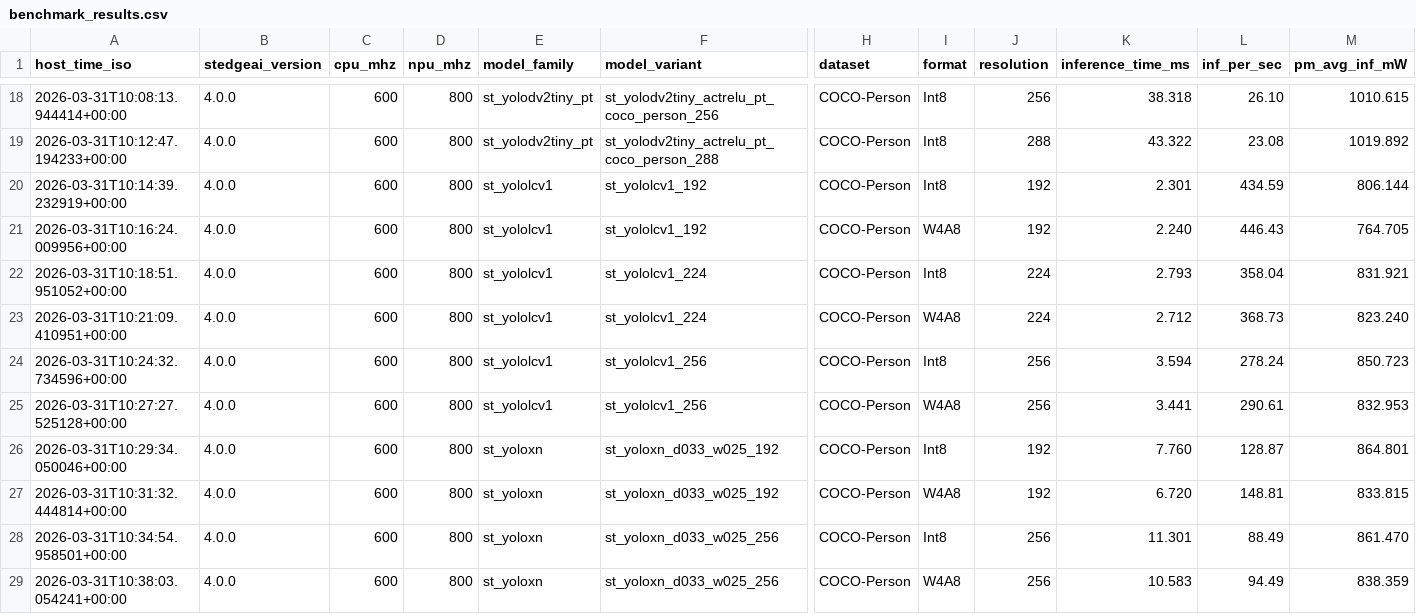
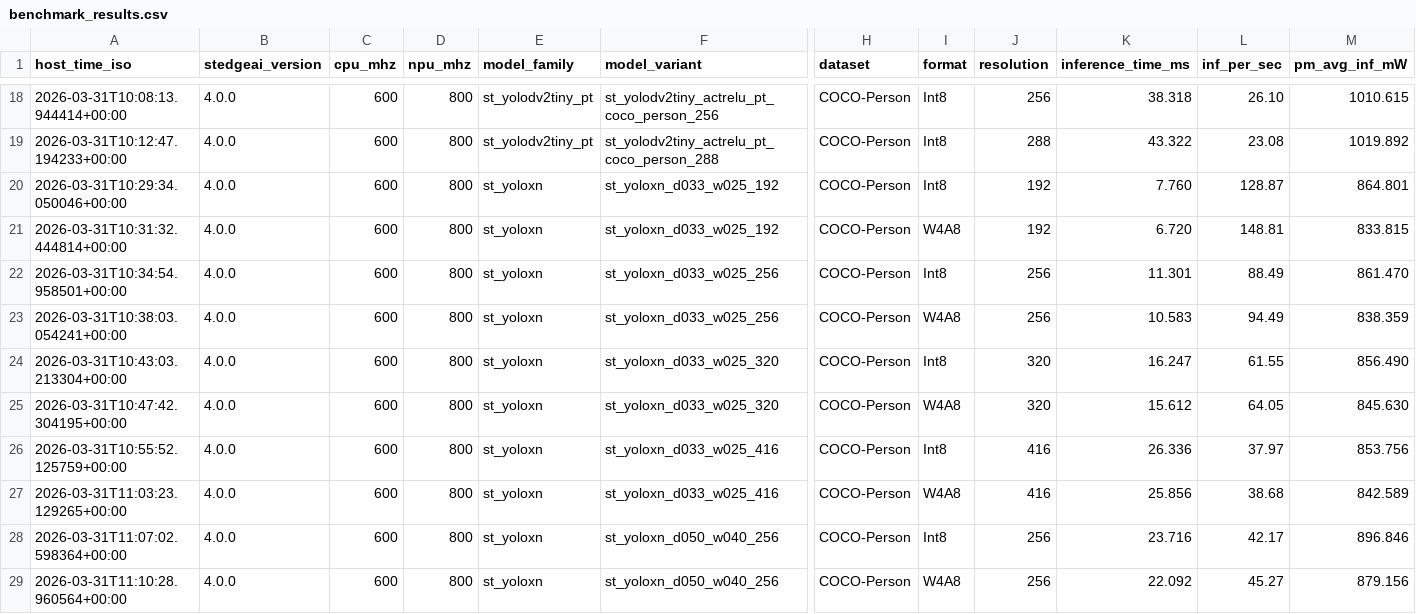
Before and after one commit to Foahh/fyp-playground, a CSV file: results/benchmark_nominal/benchmark_results.csv, drawn as a sheet; only a part is shown, gaps mark what is left out; the shorter side is filled out with more unchanged rows; rows hold the shown columns only; the diff names each change by its address in the sheet, - before the commit and + after, or states it on an @@ line.

```diff
--- a/results/benchmark_nominal/benchmark_results.csv
+++ b/results/benchmark_nominal/benchmark_results.csv
-row 20: 2026-03-31T10:14:39.232919+00:00 | 4.0.0 | 600 | 800 | st_yololcv1 | st_yololcv1_192 | COCO-Person | Int8 | 192 | 2.301 | 434.59 | 806.144
-row 21: 2026-03-31T10:16:24.009956+00:00 | 4.0.0 | 600 | 800 | st_yololcv1 | st_yololcv1_192 | COCO-Person | W4A8 | 192 | 2.240 | 446.43 | 764.705
-row 22: 2026-03-31T10:18:51.951052+00:00 | 4.0.0 | 600 | 800 | st_yololcv1 | st_yololcv1_224 | COCO-Person | Int8 | 224 | 2.793 | 358.04 | 831.921
-row 23: 2026-03-31T10:21:09.410951+00:00 | 4.0.0 | 600 | 800 | st_yololcv1 | st_yololcv1_224 | COCO-Person | W4A8 | 224 | 2.712 | 368.73 | 823.240
-row 24: 2026-03-31T10:24:32.734596+00:00 | 4.0.0 | 600 | 800 | st_yololcv1 | st_yololcv1_256 | COCO-Person | Int8 | 256 | 3.594 | 278.24 | 850.723
-row 25: 2026-03-31T10:27:27.525128+00:00 | 4.0.0 | 600 | 800 | st_yololcv1 | st_yololcv1_256 | COCO-Person | W4A8 | 256 | 3.441 | 290.61 | 832.953
```
Also changed, not shown: results/benchmark_overdrive/benchmark_results.csv, results/benchmark_parsed.csv, 3 other files.
